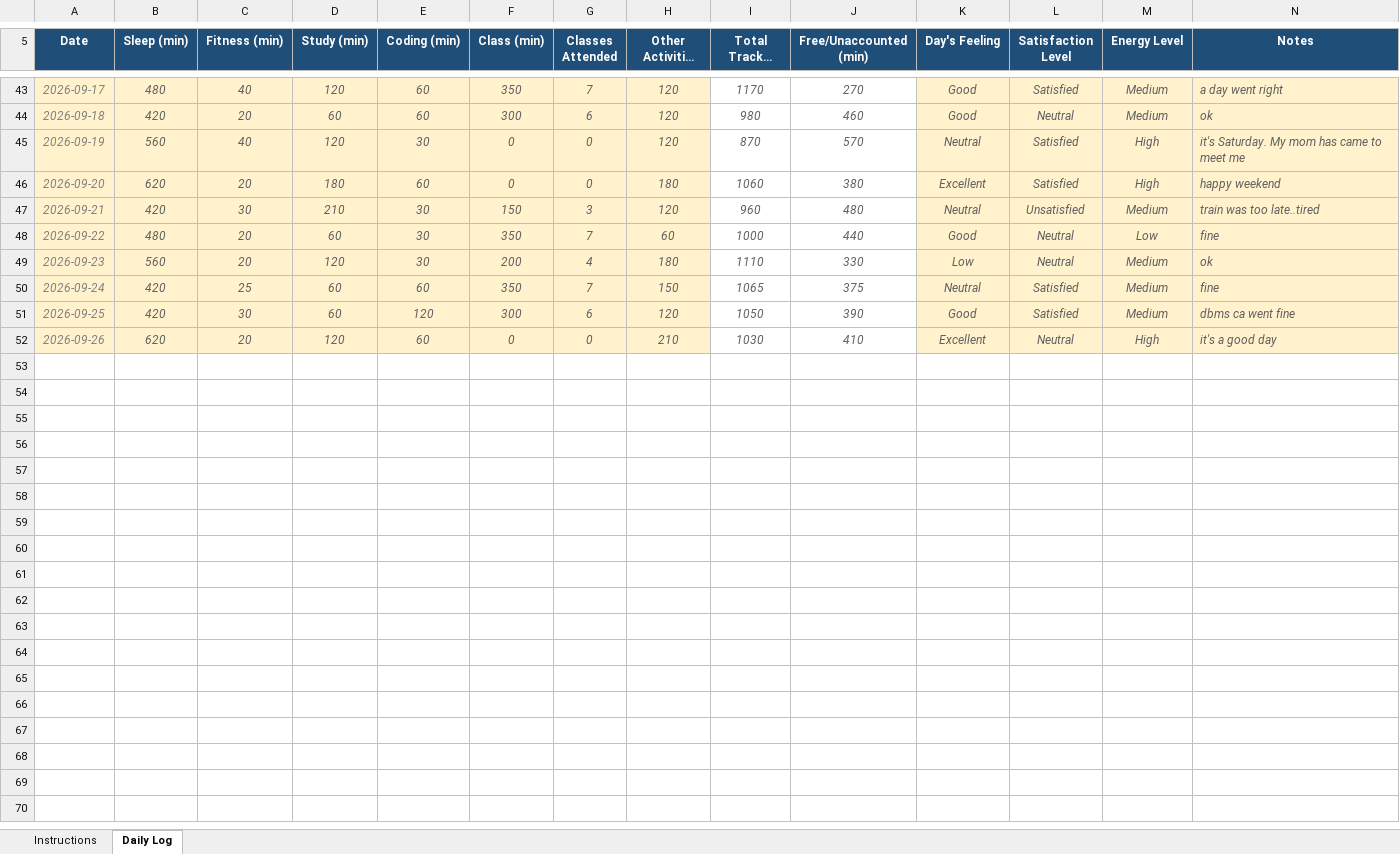
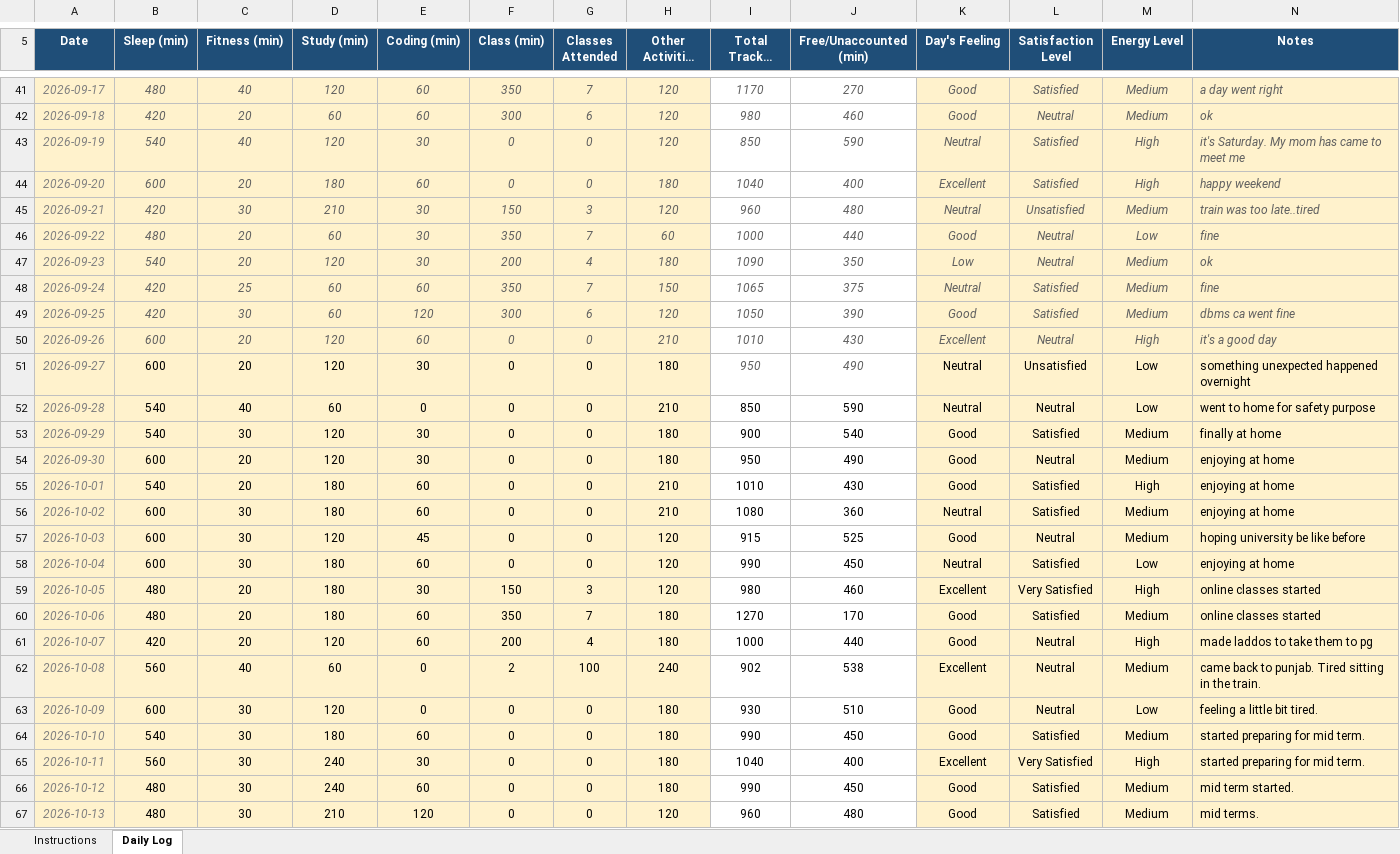
Before and after one commit to sareen-nandal04/CAP776, an Excel workbook: 12608100.xlsx, sheet Daily Log, drawn as a sheet; only a part is shown, gaps mark what is left out; long unchanged cells end in …; values as stored, in another font and other column widths than the file's, no borders; conditional formats not drawn; addresses are those after the commit; the diff covers the shown part only; the diff names each change by its address in the sheet, - before the commit and + after, or states it on an @@ line.

Commit message:
updated

```diff
--- a/12608100.xlsx (sheet Daily Log)
+++ b/12608100.xlsx (sheet Daily Log)
-B43 (Sleep (min)): 560
+B43 (Sleep (min)): 540
-I43 (Total Tracked (min)): 870
+I43 (Total Tracked (min)): 850
-J43 (Free/Unaccounted (min)): 570
+J43 (Free/Unaccounted (min)): 590
-B44 (Sleep (min)): 620
+B44 (Sleep (min)): 600
-I44 (Total Tracked (min)): 1060
+I44 (Total Tracked (min)): 1040
-J44 (Free/Unaccounted (min)): 380
+J44 (Free/Unaccounted (min)): 400
-B47 (Sleep (min)): 560
+B47 (Sleep (min)): 540
-I47 (Total Tracked (min)): 1110
+I47 (Total Tracked (min)): 1090
-J47 (Free/Unaccounted (min)): 330
+J47 (Free/Unaccounted (min)): 350
-B50 (Sleep (min)): 620
+B50 (Sleep (min)): 600
-I50 (Total Tracked (min)): 1030
+I50 (Total Tracked (min)): 1010
-J50 (Free/Unaccounted (min)): 410
+J50 (Free/Unaccounted (min)): 430
+row 51: 2026-09-27 | 600 | 20 | 120 | 30 | 0 | 0 | 180 | 950 | 490 | Neutral | Unsatisfied | Low | something unexpected happened overnight
+row 52: 2026-09-28 | 540 | 40 | 60 | 0 | 0 | 0 | 210 | 850 | 590 | Neutral | Neutral | Low | went to home for safety purpose
+row 53: 2026-09-29 | 540 | 30 | 120 | 30 | 0 | 0 | 180 | 900 | 540 | Good | Satisfied | Medium | finally at home
+row 54: 2026-09-30 | 600 | 20 | 120 | 30 | 0 | 0 | 180 | 950 | 490 | Good | Neutral | Medium | enjoying at home
+row 55: 2026-10-01 | 540 | 20 | 180 | 60 | 0 | 0 | 210 | 1010 | 430 | Good | Satisfied | High | enjoying at home
+row 56: 2026-10-02 | 600 | 30 | 180 | 60 | 0 | 0 | 210 | 1080 | 360 | Neutral | Satisfied | Medium | enjoying at home
+row 57: 2026-10-03 | 600 | 30 | 120 | 45 | 0 | 0 | 120 | 915 | 525 | Good | Neutral | Medium | hoping university be like before
+row 58: 2026-10-04 | 600 | 30 | 180 | 60 | 0 | 0 | 120 | 990 | 450 | Neutral | Satisfied | Low | enjoying at home
+row 59: 2026-10-05 | 480 | 20 | 180 | 30 | 150 | 3 | 120 | 980 | 460 | Excellent | Very Satisfied | High | online classes started
+row 60: 2026-10-06 | 480 | 20 | 180 | 60 | 350 | 7 | 180 | 1270 | 170 | Good | Satisfied | Medium | online classes started
+row 61: 2026-10-07 | 420 | 20 | 120 | 60 | 200 | 4 | 180 | 1000 | 440 | Good | Neutral | High | made laddos to take them to pg
+row 62: 2026-10-08 | 560 | 40 | 60 | 0 | 2 | 100 | 240 | 902 | 538 | Excellent | Neutral | Medium | came back to punjab. Tired sitting in the train.
+row 63: 2026-10-09 | 600 | 30 | 120 | 0 | 0 | 0 | 180 | 930 | 510 | Good | Neutral | Low | feeling a little bit tired.
+row 64: 2026-10-10 | 540 | 30 | 180 | 60 | 0 | 0 | 180 | 990 | 450 | Good | Satisfied | Medium | started preparing for mid term.
+row 65: 2026-10-11 | 560 | 30 | 240 | 30 | 0 | 0 | 180 | 1040 | 400 | Excellent | Very Satisfied | High | started preparing for mid term.
+row 66: 2026-10-12 | 480 | 30 | 240 | 60 | 0 | 0 | 180 | 990 | 450 | Good | Satisfied | Medium | mid term started.
+row 67: 2026-10-13 | 480 | 30 | 210 | 120 | 0 | 0 | 120 | 960 | 480 | Good | Satisfied | Medium | mid terms.
```
Also changed, not shown: 40 added rows, 2 removed rows and 1 edited cell elsewhere in this sheet, formulas that keep their value.
